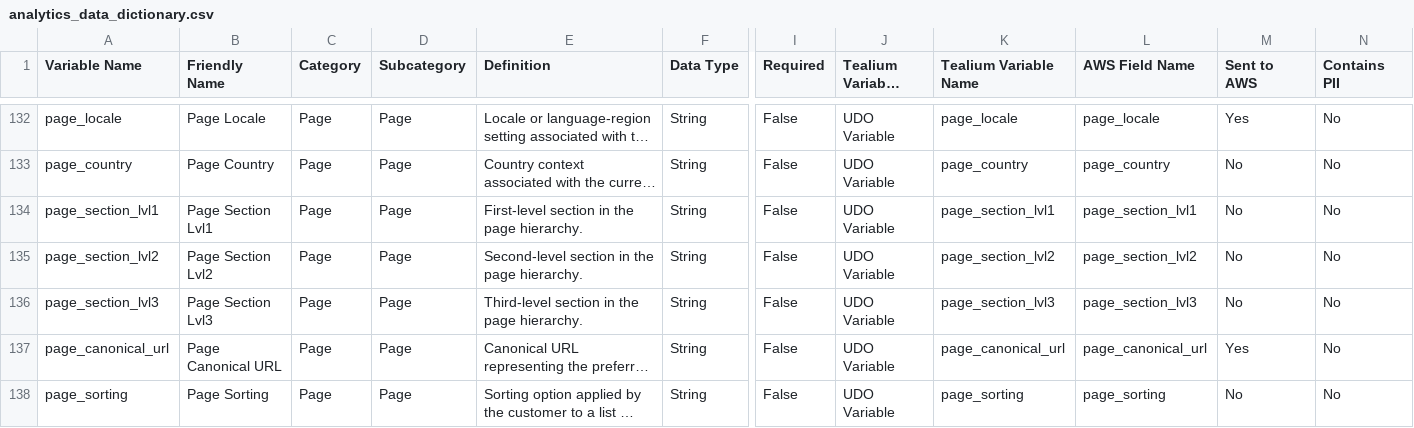
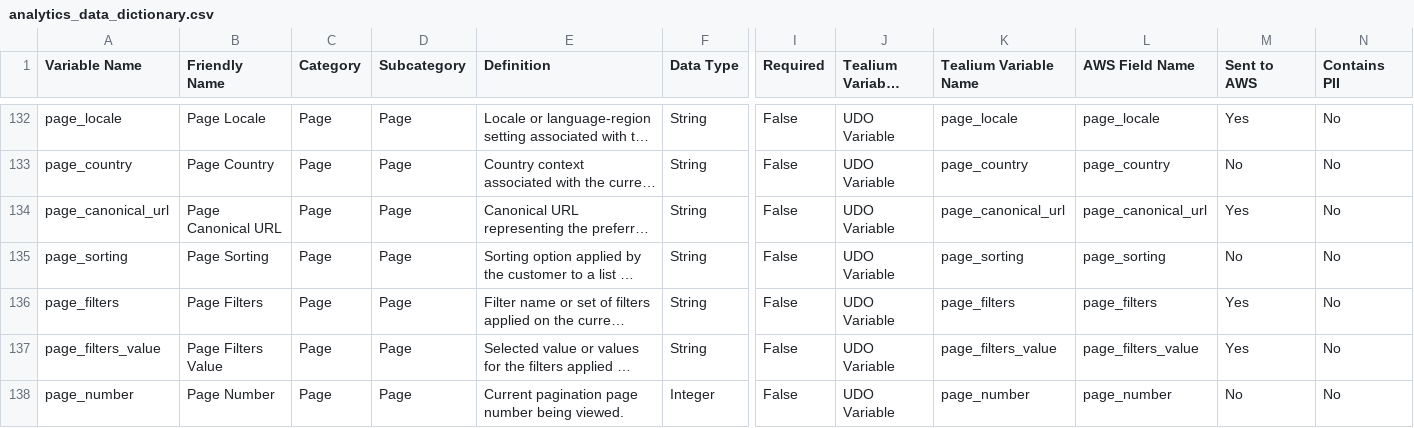
Before and after one commit to Nikhil-Lakha/Digital-Analytics-Data-Dictionary, a CSV file: data/analytics_data_dictionary.csv, drawn as a sheet; only a part is shown, gaps mark what is left out; the shorter side is filled out with more unchanged rows; long unchanged cells end in …; rows hold the shown columns only; the diff names each change by its address in the sheet, - before the commit and + after, or states it on an @@ line.

Commit message:
Bulk delete 3 analytics variables

```diff
--- a/data/analytics_data_dictionary.csv
+++ b/data/analytics_data_dictionary.csv
-row 134: page_section_lvl1 | Page Section Lvl1 | Page | Page | First-level section in the page hierarchy. | String | False | UDO Variable | page_section_lvl1 | page_section_lvl1 | No | No
-row 135: page_section_lvl2 | Page Section Lvl2 | Page | Page | Second-level section in the page hierarchy. | String | False | UDO Variable | page_section_lvl2 | page_section_lvl2 | No | No
-row 136: page_section_lvl3 | Page Section Lvl3 | Page | Page | Third-level section in the page hierarchy. | String | False | UDO Variable | page_section_lvl3 | page_section_lvl3 | No | No
```
